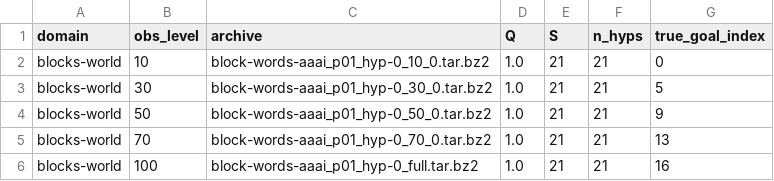
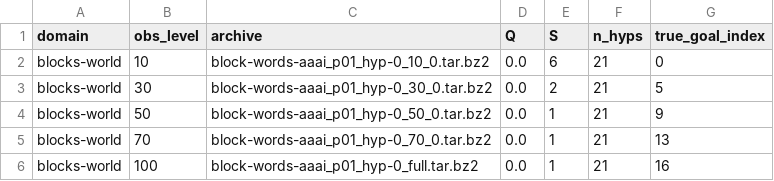
Before and after one commit to Thami-debugger/Term-Paper, a CSV file: results/blocks-world_lama_observable_results.csv, drawn as a sheet.

```diff
--- a/results/blocks-world_lama_observable_results.csv
+++ b/results/blocks-world_lama_observable_results.csv
@@ -1,6 +1,6 @@
 domain,obs_level,archive,Q,S,n_hyps,true_goal_index
-blocks-world,10,block-words-aaai_p01_hyp-0_10_0.tar.bz2,1.0,21,21,0
-blocks-world,30,block-words-aaai_p01_hyp-0_30_0.tar.bz2,1.0,21,21,5
-blocks-world,50,block-words-aaai_p01_hyp-0_50_0.tar.bz2,1.0,21,21,9
-blocks-world,70,block-words-aaai_p01_hyp-0_70_0.tar.bz2,1.0,21,21,13
-blocks-world,100,block-words-aaai_p01_hyp-0_full.tar.bz2,1.0,21,21,16
+blocks-world,10,block-words-aaai_p01_hyp-0_10_0.tar.bz2,0.0,6,21,0
+blocks-world,30,block-words-aaai_p01_hyp-0_30_0.tar.bz2,0.0,2,21,5
+blocks-world,50,block-words-aaai_p01_hyp-0_50_0.tar.bz2,0.0,1,21,9
+blocks-world,70,block-words-aaai_p01_hyp-0_70_0.tar.bz2,0.0,1,21,13
+blocks-world,100,block-words-aaai_p01_hyp-0_full.tar.bz2,0.0,1,21,16
```
Also changed, not shown: results/easy-ipc-grid_lama_observable_results.csv, 35 other files.
